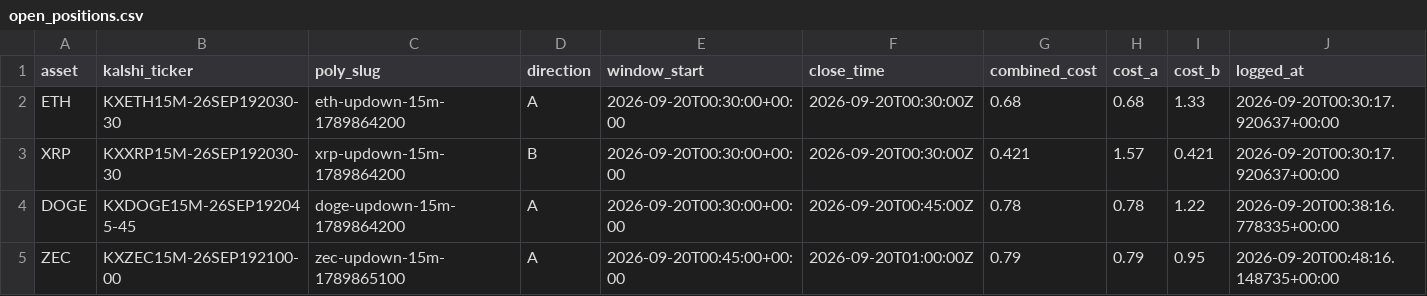
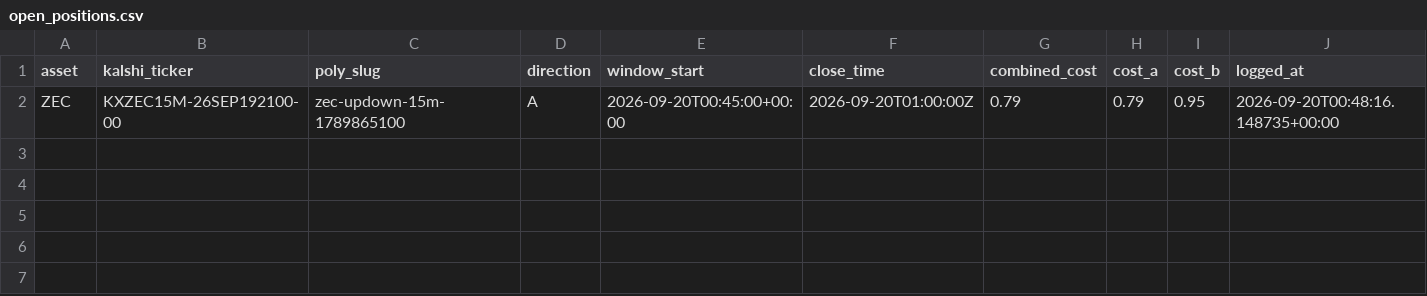
Before and after one commit to Prinxe-crypto/Gap-maker, a CSV file: open_positions.csv, drawn as a sheet; the diff names each change by its address in the sheet, - before the commit and + after, or states it on an @@ line.

```diff
--- a/open_positions.csv
+++ b/open_positions.csv
-row 2: ETH | KXETH15M-26SEP192030-30 | eth-updown-15m-1789864200 | A | 2026-09-20T00:30:00+00:00 | 2026-09-20T00:30:00Z | 0.68 | 0.68 | 1.33 | 2026-09-20T00:30:17.920637+00:00
-row 3: XRP | KXXRP15M-26SEP192030-30 | xrp-updown-15m-1789864200 | B | 2026-09-20T00:30:00+00:00 | 2026-09-20T00:30:00Z | 0.421 | 1.57 | 0.421 | 2026-09-20T00:30:17.920637+00:00
-row 4: DOGE | KXDOGE15M-26SEP192045-45 | doge-updown-15m-1789864200 | A | 2026-09-20T00:30:00+00:00 | 2026-09-20T00:45:00Z | 0.78 | 0.78 | 1.22 | 2026-09-20T00:38:16.778335+00:00
```
Also changed, not shown: closed_positions.csv.
